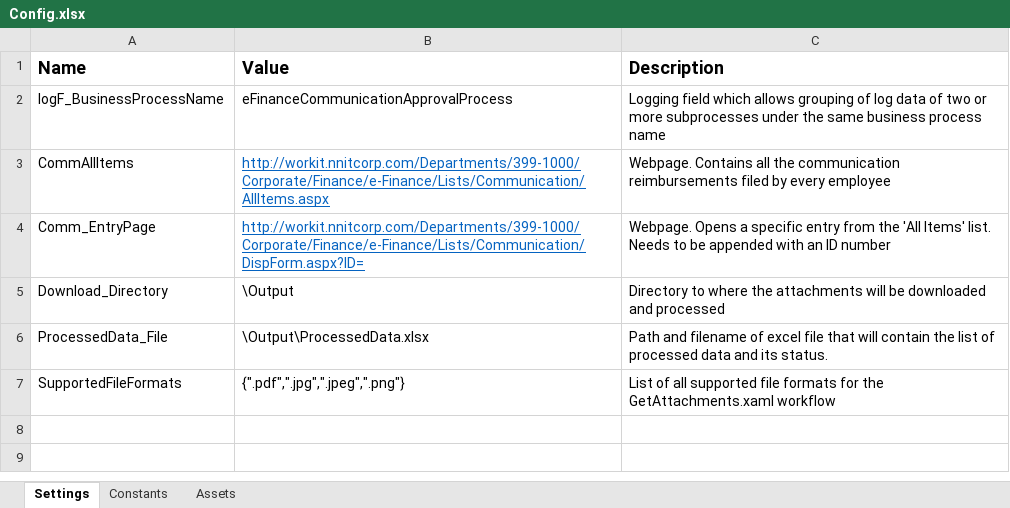
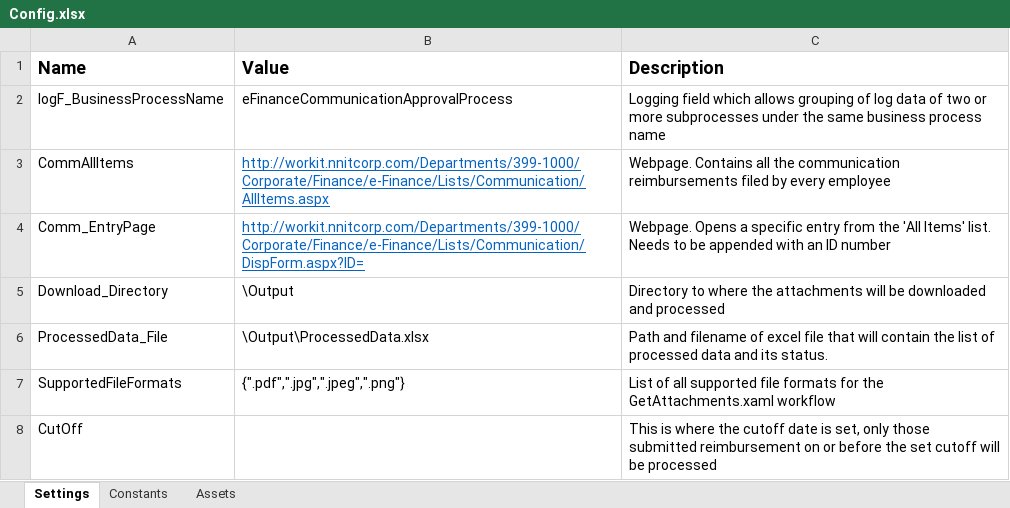
Before and after one commit to jovver/eFinancePH_UIPath, an Excel workbook: eFinance_Process/Data/Config.xlsx, sheet Settings, drawn as a sheet; values as stored, in another font and other column widths than the file's, no borders; the diff names each change by its address in the sheet, - before the commit and + after, or states it on an @@ line.

Commit message:
updated config to reflect cutoff

```diff
--- a/eFinance_Process/Data/Config.xlsx (sheet Settings)
+++ b/eFinance_Process/Data/Config.xlsx (sheet Settings)
+row 8: CutOff |  | This is where the cutoff date is set, only those submitted reimbursement on or before the set cutoff will be processed
```
